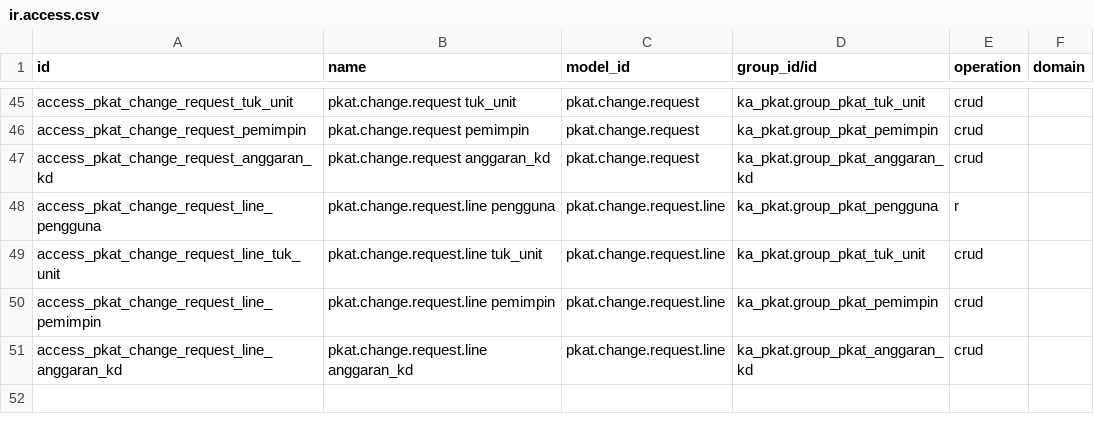
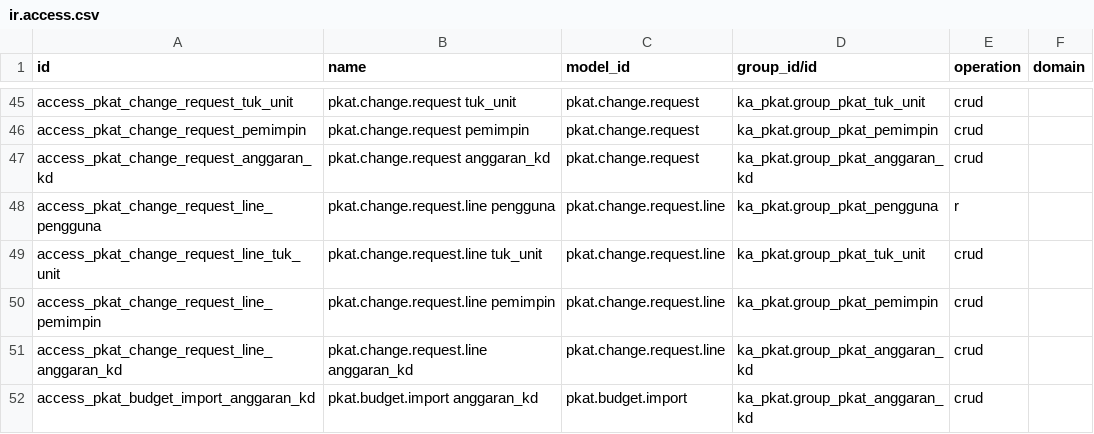
Before and after one commit to risbangptka/odoo20-ptka, a CSV file: ka_pkat/security/ir.access.csv, drawn as a sheet; only a part is shown, gaps mark what is left out.

```diff
--- a/ka_pkat/security/ir.access.csv
+++ b/ka_pkat/security/ir.access.csv
@@ -51 +51,2 @@ access_pkat_change_request_line_pemimpin,pkat.change.request.line pemimpin,pkat.
 access_pkat_change_request_line_anggaran_kd,pkat.change.request.line anggaran_kd,pkat.change.request.line,ka_pkat.group_pkat_anggaran_kd,crud,
+access_pkat_budget_import_anggaran_kd,pkat.budget.import anggaran_kd,pkat.budget.import,ka_pkat.group_pkat_anggaran_kd,crud,
```
Also changed, not shown: 7 other files.
